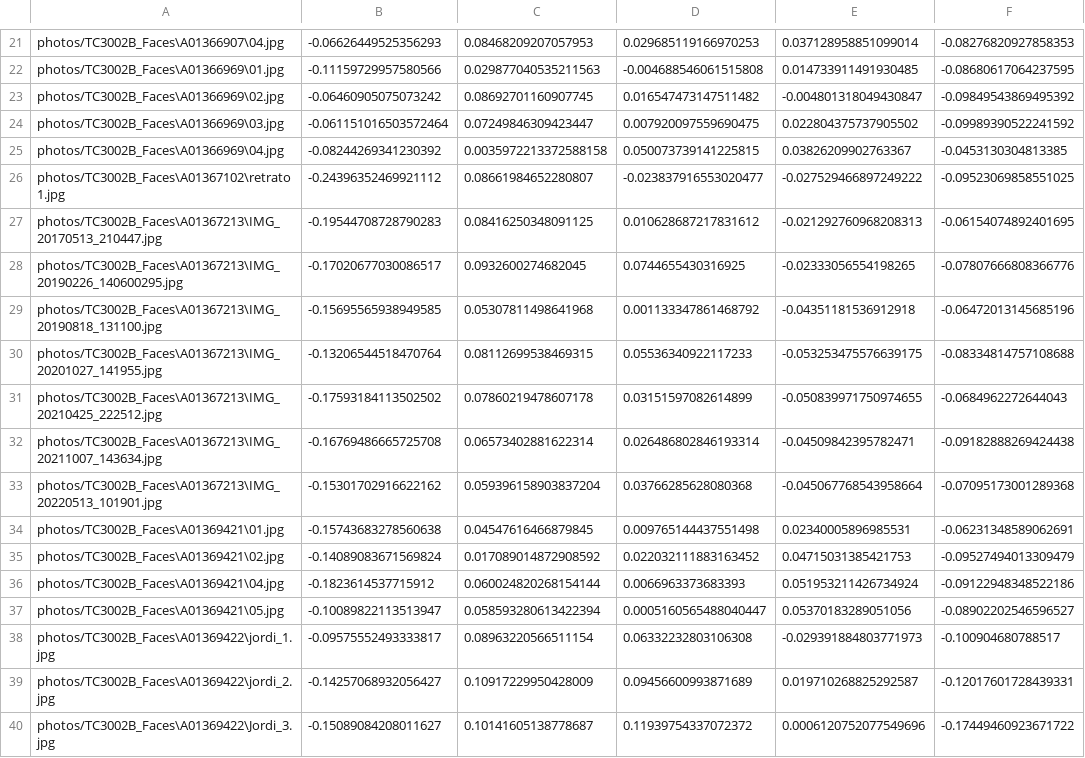
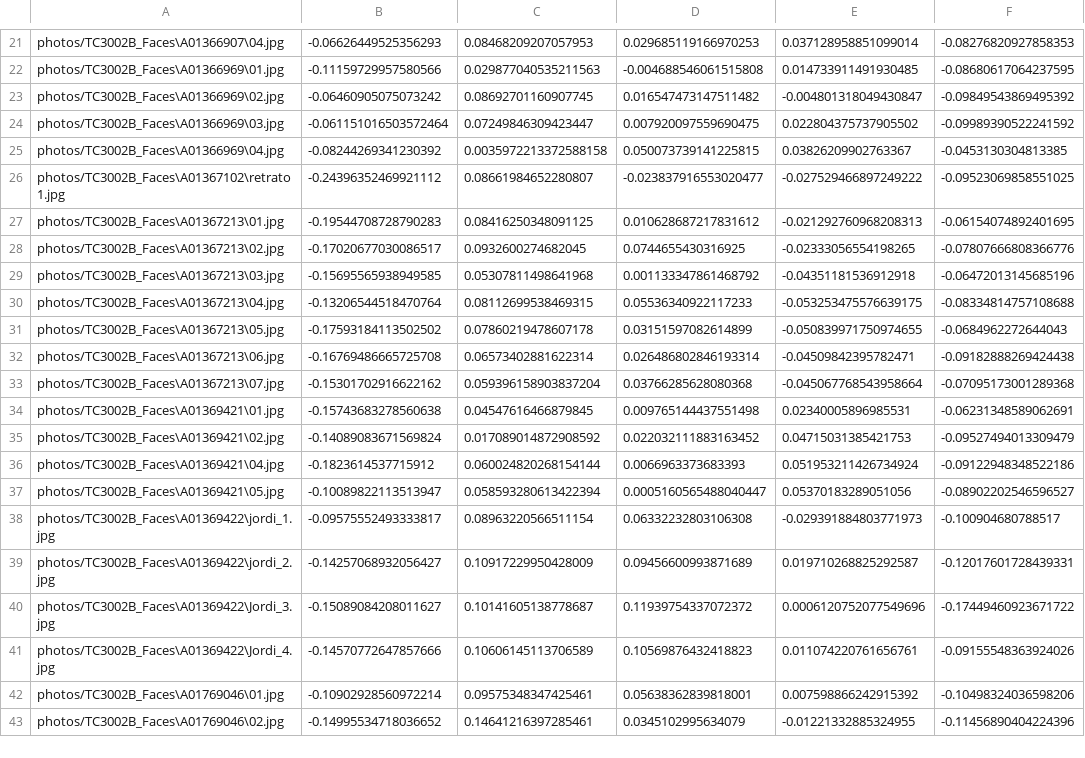
Before and after one commit to v-franco/FaceRecognition, a CSV file: Faces.csv, drawn as a sheet; only a part is shown, gaps mark what is left out; the shorter side is filled out with more unchanged rows; the diff names each change by its address in the sheet, - before the commit and + after, or states it on an @@ line.

```diff
--- a/Faces.csv
+++ b/Faces.csv
-A27: photos/TC3002B_Faces\A01367213\IMG_20170513_210447.jpg
+A27: photos/TC3002B_Faces\A01367213\01.jpg
-A28: photos/TC3002B_Faces\A01367213\IMG_20190226_140600295.jpg
+A28: photos/TC3002B_Faces\A01367213\02.jpg
-A29: photos/TC3002B_Faces\A01367213\IMG_20190818_131100.jpg
+A29: photos/TC3002B_Faces\A01367213\03.jpg
-A30: photos/TC3002B_Faces\A01367213\IMG_20201027_141955.jpg
+A30: photos/TC3002B_Faces\A01367213\04.jpg
-A31: photos/TC3002B_Faces\A01367213\IMG_20210425_222512.jpg
+A31: photos/TC3002B_Faces\A01367213\05.jpg
-A32: photos/TC3002B_Faces\A01367213\IMG_20211007_143634.jpg
+A32: photos/TC3002B_Faces\A01367213\06.jpg
-A33: photos/TC3002B_Faces\A01367213\IMG_20220513_101901.jpg
+A33: photos/TC3002B_Faces\A01367213\07.jpg
```
Also changed, not shown: PCA.csv, SVD.csv, 20 other files.
